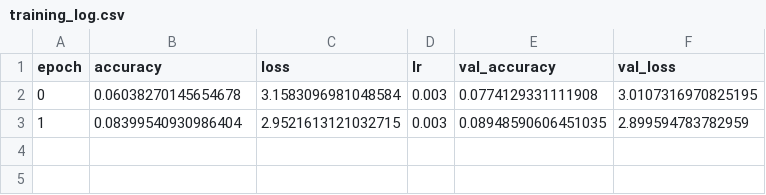
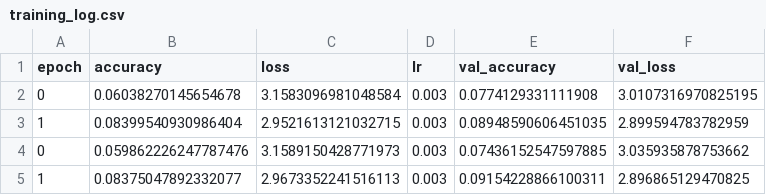
Before and after one commit to yael-gs/Coding-Projects, a CSV file: Prediction-Challenge/Notebooks/training_log.csv, drawn as a sheet; the diff names each change by its address in the sheet, - before the commit and + after, or states it on an @@ line.

```diff
--- a/Prediction-Challenge/Notebooks/training_log.csv
+++ b/Prediction-Challenge/Notebooks/training_log.csv
+row 4: 0 | 0.059862226247787476 | 3.1589150428771973 | 0.003 | 0.07436152547597885 | 3.035935878753662
+row 5: 1 | 0.08375047892332077 | 2.9673352241516113 | 0.003 | 0.09154228866100311 | 2.896865129470825
```
Also changed, not shown: 3 other files.
